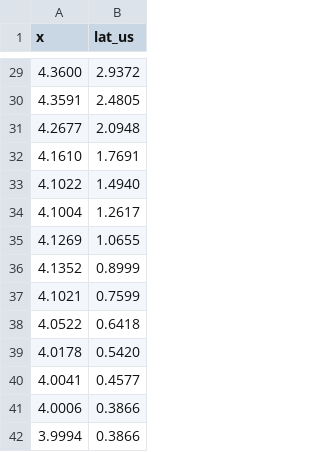
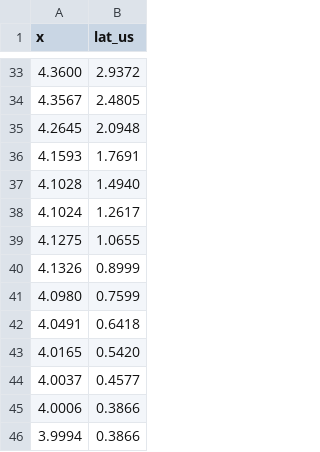
Before and after one commit to ringsaturn/tz-benchmark, a TSV file: figures/python_latency_violin_timezonefinder_edge.tsv, drawn as a sheet; only a part is shown, gaps mark what is left out; the diff covers the shown part only.

```diff
--- a/figures/python_latency_violin_timezonefinder_edge.tsv
+++ b/figures/python_latency_violin_timezonefinder_edge.tsv
@@ -29,13 +33,13 @@ x	lat_us
 4.3600	2.9372
-4.3591	2.4805
-4.2677	2.0948
-4.1610	1.7691
-4.1022	1.4940
-4.1004	1.2617
-4.1269	1.0655
-4.1352	0.8999
-4.1021	0.7599
-4.0522	0.6418
-4.0178	0.5420
-4.0041	0.4577
+4.3567	2.4805
+4.2645	2.0948
+4.1593	1.7691
+4.1028	1.4940
+4.1024	1.2617
+4.1275	1.0655
+4.1326	0.8999
+4.0980	0.7599
+4.0491	0.6418
+4.0165	0.5420
+4.0037	0.4577
 4.0006	0.3866
```
Also changed, not shown: 11 added rows, 7 removed rows and 18 edited cells elsewhere in this file, figures/python_latency_cdf_summary.tsv, figures/python_latency_violin_timezonefinder_random.tsv, 14 other files.
